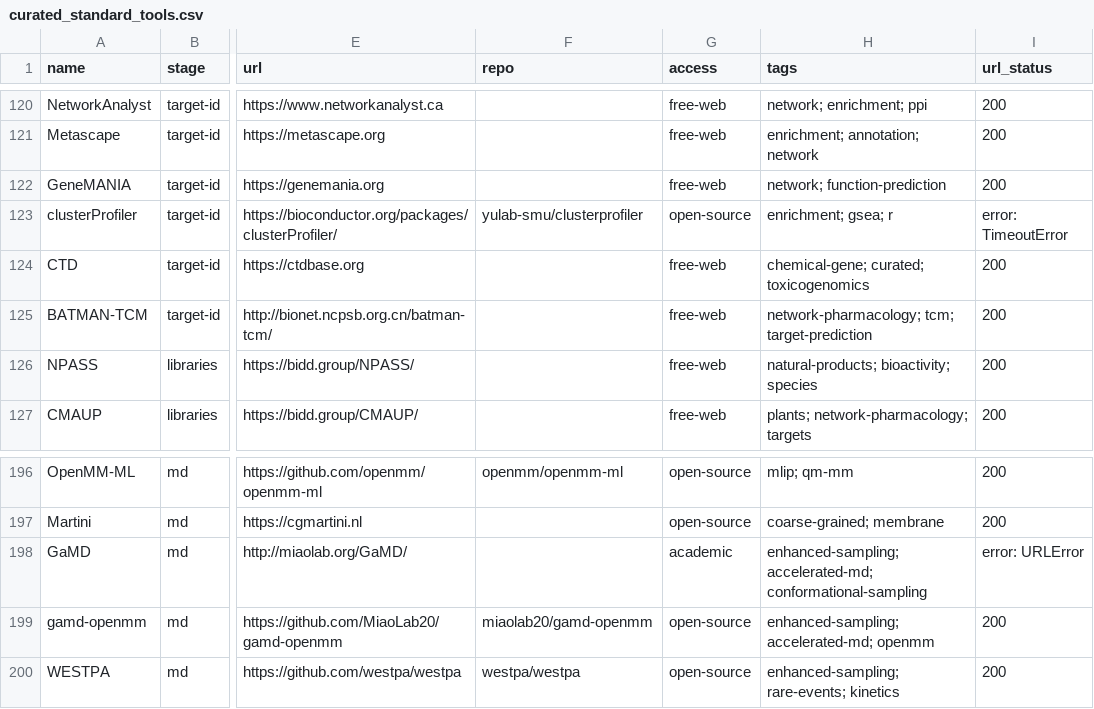
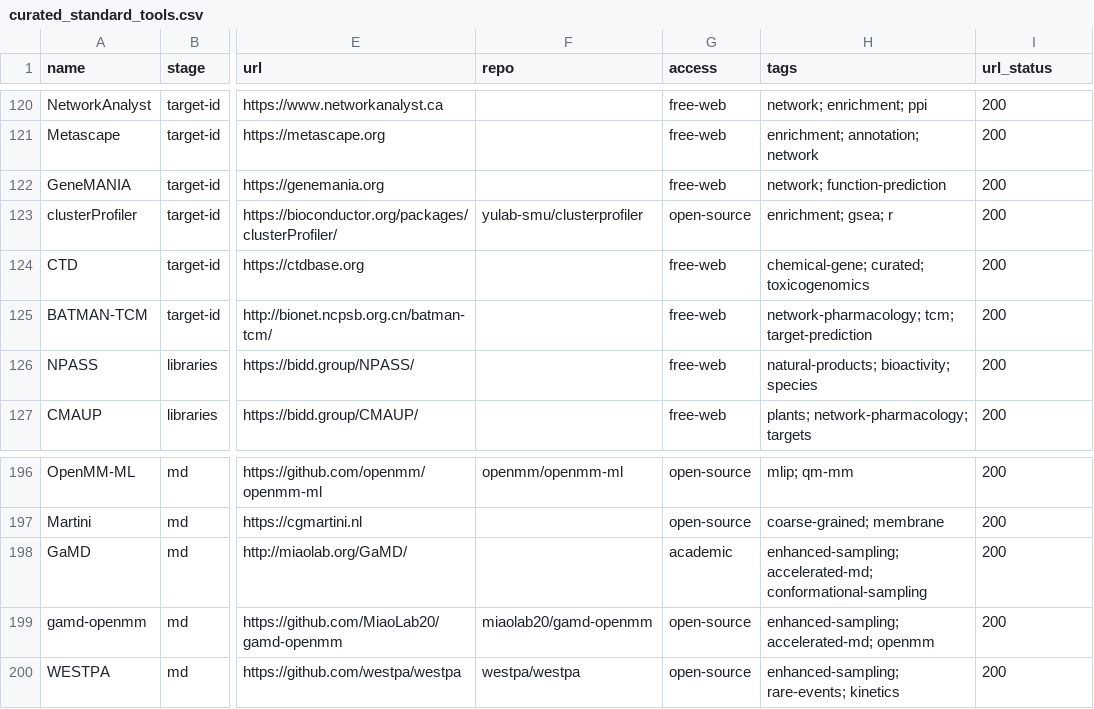
Before and after one commit to yboulaamane/assayer, a CSV file: data/curated_standard_tools.csv, drawn as a sheet; only a part is shown, gaps mark what is left out; the diff covers the shown part only; the diff names each change by its address in the sheet, - before the commit and + after, or states it on an @@ line.

```diff
--- a/data/curated_standard_tools.csv
+++ b/data/curated_standard_tools.csv
-I123 (url_status): error: TimeoutError
+I123 (url_status): 200
-I198 (url_status): error: URLError
+I198 (url_status): 200
```
Also changed, not shown: 13 edited cells elsewhere in this file, 15 other files.
